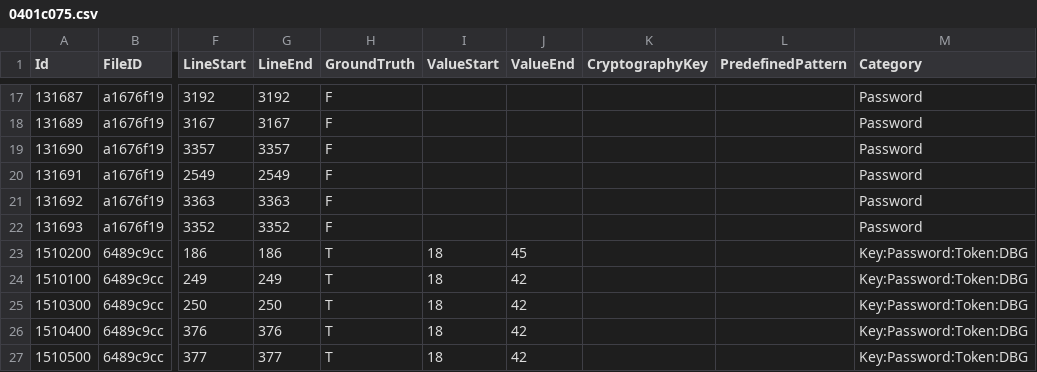
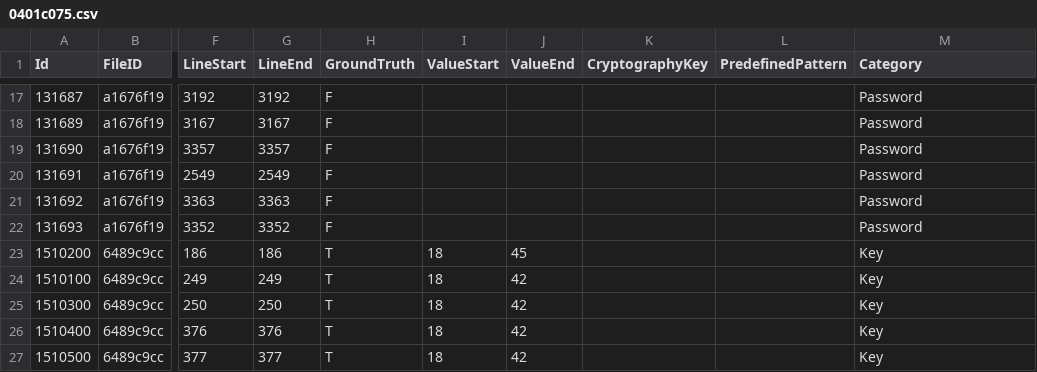
Before and after one commit to Samsung/CredData, a CSV file: meta/0401c075.csv, drawn as a sheet; only a part is shown, gaps mark what is left out; the diff names each change by its address in the sheet, - before the commit and + after, or states it on an @@ line.

```diff
--- a/meta/0401c075.csv
+++ b/meta/0401c075.csv
-M23:M27 (Category): Key:Password:Token:DBG
+M23:M27 (Category): Key
```
Also changed, not shown: meta/4a099ada.csv, meta/8f4427e8.csv, 4 other files.
